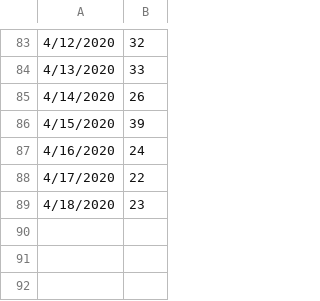
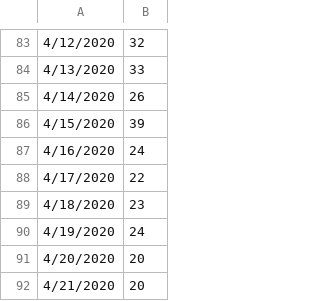
Before and after one commit to fuguigui/SDS, a CSV file: Data/Google/germany.csv, drawn as a sheet; only a part is shown, gaps mark what is left out; the diff names each change by its address in the sheet, - before the commit and + after, or states it on an @@ line.

```diff
--- a/Data/Google/germany.csv
+++ b/Data/Google/germany.csv
+row 90: 4/19/2020 | 24
+row 91: 4/20/2020 | 20
+row 92: 4/21/2020 | 20
```
Also changed, not shown: Data/Google/india.csv, Data/Google/italy.csv, 3 other files.
